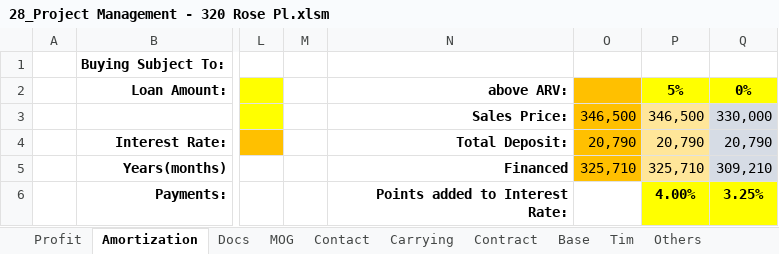
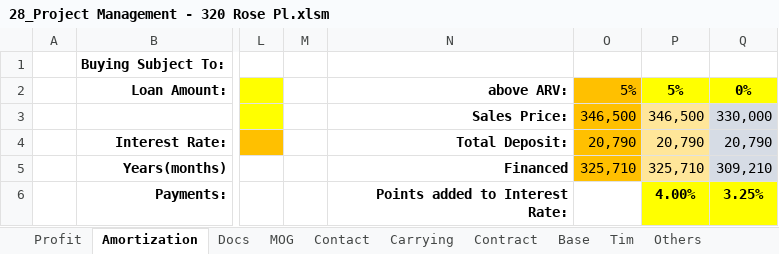
Before and after one commit to BuyYourHome/Admin-Wiki, an Excel workbook: Project Rooms/Contract for Deed/source/320 Rose project spreadsheet/28_Project Management - 320 Rose Pl.xlsm, sheet Amortization, drawn as a sheet; only a part is shown, gaps mark what is left out; values as stored, in another font and other column widths than the file's, no borders; charts and pictures and conditional formats not drawn; the diff names each change by its address in the sheet, - before the commit and + after, or states it on an @@ line.

```diff
--- a/Project Rooms/Contract for Deed/source/320 Rose project spreadsheet/28_Project Management - 320 Rose Pl.xlsm (sheet Amortization)
+++ b/Project Rooms/Contract for Deed/source/320 Rose project spreadsheet/28_Project Management - 320 Rose Pl.xlsm (sheet Amortization)
-O2: (empty)
+O2: 5%
```
Also changed, not shown: sheet Docs, sheet Profit, 8 other files.
